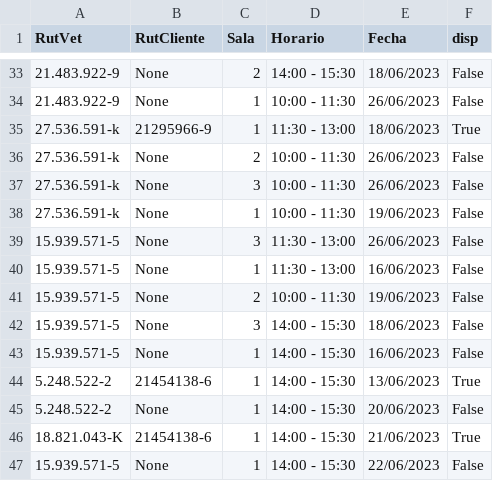
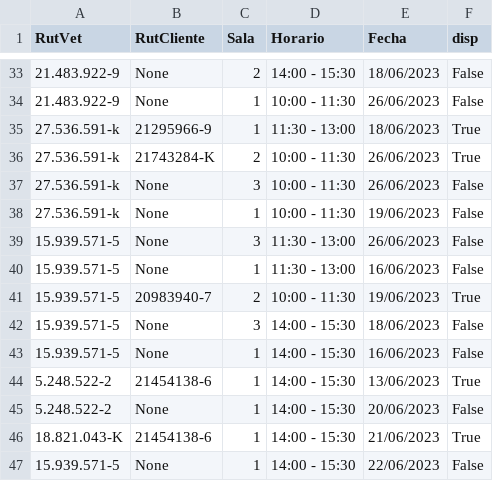
Before and after one commit to Pewiz/ClinicaVeterinariaTerminada, a CSV file: salas.csv, drawn as a sheet; only a part is shown, gaps mark what is left out.

```diff
--- a/salas.csv
+++ b/salas.csv
@@ -35,3 +35,3 @@ RutVet,RutCliente,Sala,Horario,Fecha,disp
 27.536.591-k,21295966-9,1,11:30 - 13:00,18/06/2023,True
-27.536.591-k,None,2,10:00 - 11:30,26/06/2023,False
+27.536.591-k,21743284-K,2,10:00 - 11:30,26/06/2023,True
 27.536.591-k,None,3,10:00 - 11:30,26/06/2023,False
@@ -40,3 +40,3 @@ RutVet,RutCliente,Sala,Horario,Fecha,disp
 15.939.571-5,None,1,11:30 - 13:00,16/06/2023,False
-15.939.571-5,None,2,10:00 - 11:30,19/06/2023,False
+15.939.571-5,20983940-7,2,10:00 - 11:30,19/06/2023,True
 15.939.571-5,None,3,14:00 - 15:30,18/06/2023,False
```
Also changed, not shown: 12 other files.
